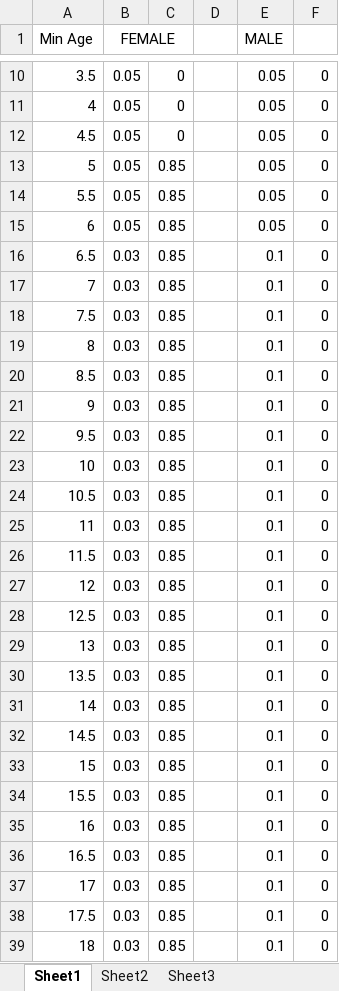
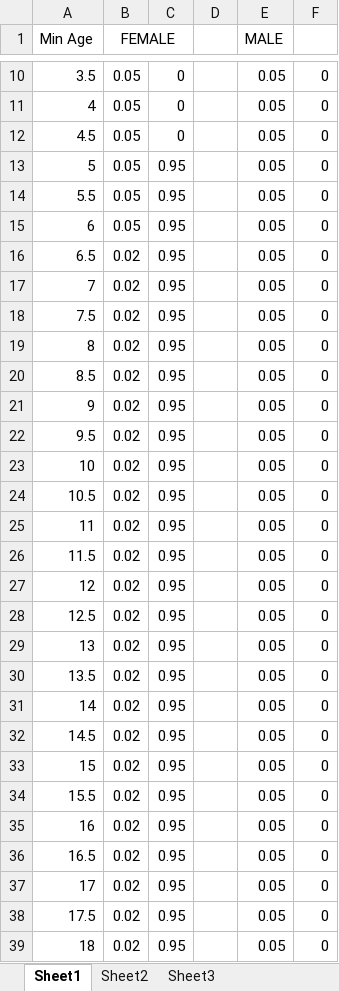
Before and after one commit to marcysweber/hamadryas-social-sim, an Excel workbook: filoha_lifetable.xlsx, sheet Sheet1, drawn as a sheet; only a part is shown, gaps mark what is left out; values as stored, in another font and other column widths than the file's, no borders; the diff covers the shown part only; the diff names each change by its address in the sheet, - before the commit and + after, or states it on an @@ line.

Commit message:
save data is broken

```diff
--- a/filoha_lifetable.xlsx (sheet Sheet1)
+++ b/filoha_lifetable.xlsx (sheet Sheet1)
-C13:C39: 0.85
+C13:C39: 0.95
-B16:B39 (FEMALE): 0.03
+B16:B39 (FEMALE): 0.02
-E16:E39 (MALE): 0.1
+E16:E39 (MALE): 0.05
```
Also changed, not shown: 12 edited cells elsewhere in this sheet, charts or pictures, 7 other files.
